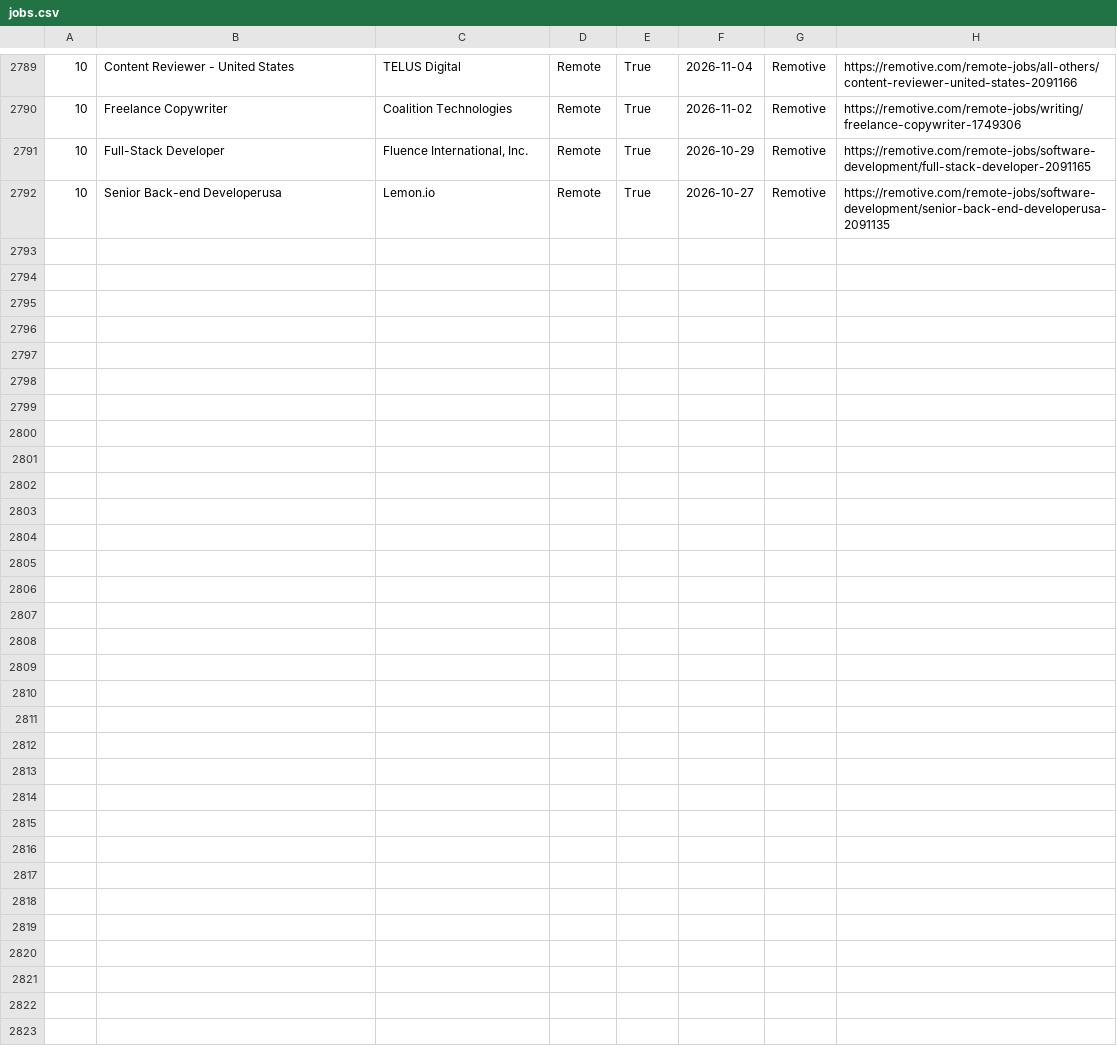
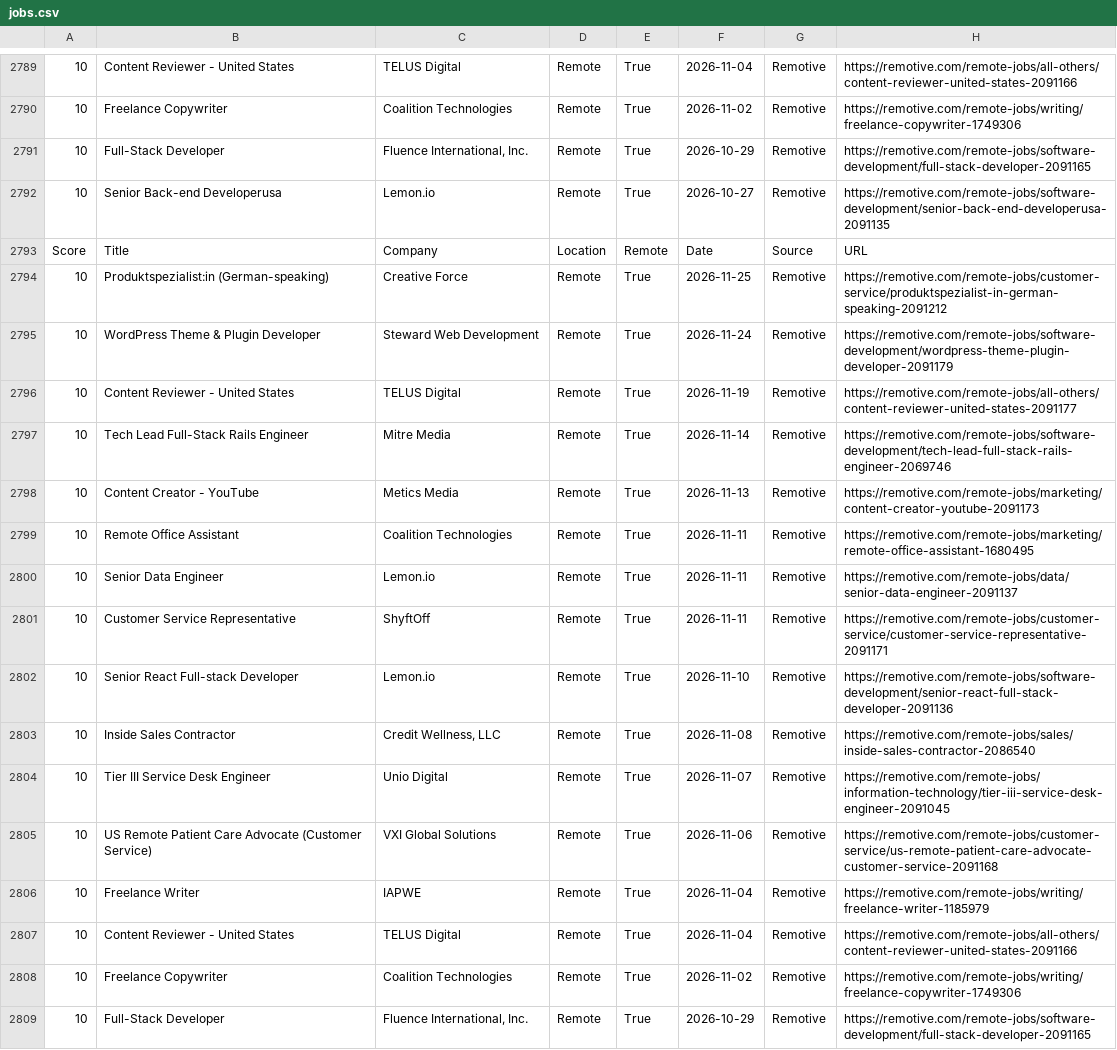
Before and after one commit to hamedmit/JobScraper, a CSV file: output/reports/jobs.csv, drawn as a sheet; only a part is shown, gaps mark what is left out; the diff names each change by its address in the sheet, - before the commit and + after, or states it on an @@ line.

```diff
--- a/output/reports/jobs.csv
+++ b/output/reports/jobs.csv
+row 2793: Score | Title | Company | Location | Remote | Date | Source | URL
+row 2794: 10 | Produktspezialist:in (German-speaking) | Creative Force | Remote | True | 2026-11-25 | Remotive | https://remotive.com/remote-jobs/customer-service/produktspezialist-in-german-speaking-2091212
+row 2795: 10 | WordPress Theme & Plugin Developer | Steward Web Development | Remote | True | 2026-11-24 | Remotive | https://remotive.com/remote-jobs/software-development/wordpress-theme-plugin-developer-2091179
+row 2796: 10 | Content Reviewer - United States | TELUS Digital | Remote | True | 2026-11-19 | Remotive | https://remotive.com/remote-jobs/all-others/content-reviewer-united-states-2091177
+row 2797: 10 | Tech Lead Full-Stack Rails Engineer | Mitre Media | Remote | True | 2026-11-14 | Remotive | https://remotive.com/remote-jobs/software-development/tech-lead-full-stack-rails-engineer-2069746
+row 2798: 10 | Content Creator - YouTube | Metics Media | Remote | True | 2026-11-13 | Remotive | https://remotive.com/remote-jobs/marketing/content-creator-youtube-2091173
+row 2799: 10 | Remote Office Assistant | Coalition Technologies | Remote | True | 2026-11-11 | Remotive | https://remotive.com/remote-jobs/marketing/remote-office-assistant-1680495
+row 2800: 10 | Senior Data Engineer | Lemon.io | Remote | True | 2026-11-11 | Remotive | https://remotive.com/remote-jobs/data/senior-data-engineer-2091137
+row 2801: 10 | Customer Service Representative | ShyftOff | Remote | True | 2026-11-11 | Remotive | https://remotive.com/remote-jobs/customer-service/customer-service-representative-2091171
+row 2802: 10 | Senior React Full-stack Developer | Lemon.io | Remote | True | 2026-11-10 | Remotive | https://remotive.com/remote-jobs/software-development/senior-react-full-stack-developer-2091136
+row 2803: 10 | Inside Sales Contractor | Credit Wellness, LLC | Remote | True | 2026-11-08 | Remotive | https://remotive.com/remote-jobs/sales/inside-sales-contractor-2086540
+row 2804: 10 | Tier III Service Desk Engineer | Unio Digital | Remote | True | 2026-11-07 | Remotive | https://remotive.com/remote-jobs/information-technology/tier-iii-service-desk-engineer-2091045
+row 2805: 10 | US Remote Patient Care Advocate (Customer Service) | VXI Global Solutions | Remote | True | 2026-11-06 | Remotive | https://remotive.com/remote-jobs/customer-service/us-remote-patient-care-advocate-customer-service-2091168
+row 2806: 10 | Freelance Writer | IAPWE | Remote | True | 2026-11-04 | Remotive | https://remotive.com/remote-jobs/writing/freelance-writer-1185979
+row 2807: 10 | Content Reviewer - United States | TELUS Digital | Remote | True | 2026-11-04 | Remotive | https://remotive.com/remote-jobs/all-others/content-reviewer-united-states-2091166
+row 2808: 10 | Freelance Copywriter | Coalition Technologies | Remote | True | 2026-11-02 | Remotive | https://remotive.com/remote-jobs/writing/freelance-copywriter-1749306
+row 2809: 10 | Full-Stack Developer | Fluence International, Inc. | Remote | True | 2026-10-29 | Remotive | https://remotive.com/remote-jobs/software-development/full-stack-developer-2091165
```
Also changed, not shown: output/reports/run_history.csv.
